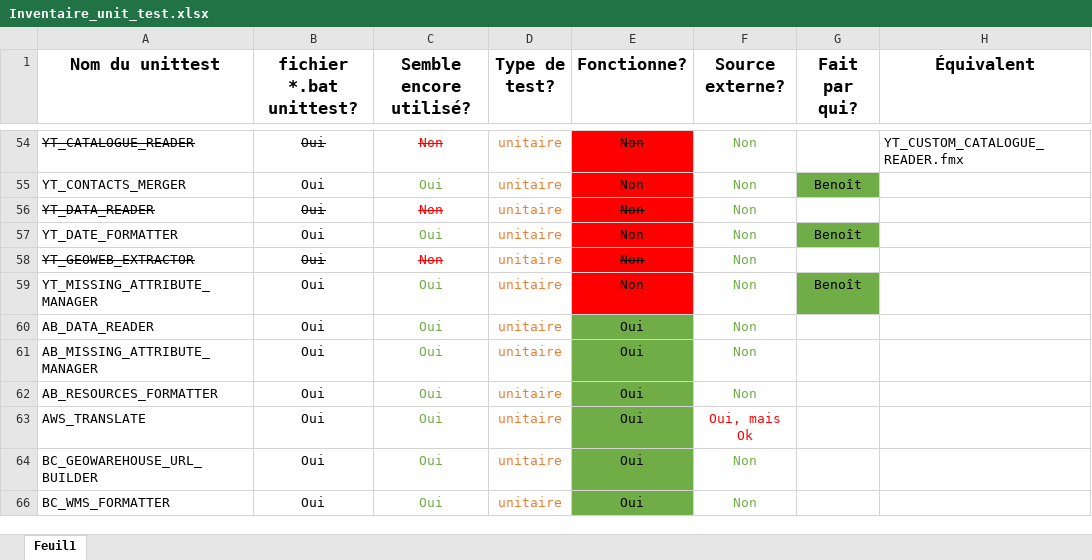
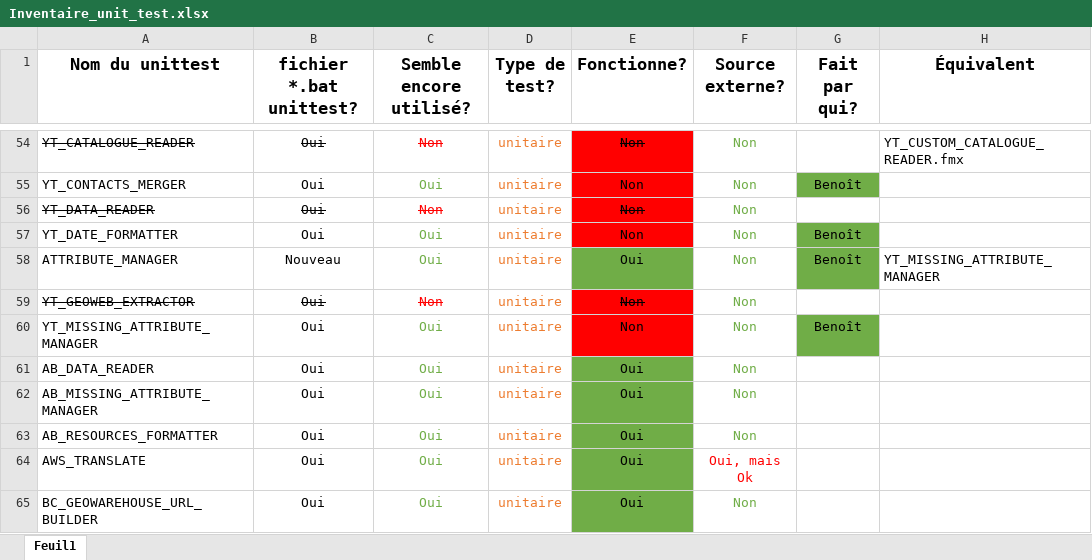
Before and after one commit to federal-geospatial-platform/fgp-metadata-proxy, an Excel workbook: FME_files/UNIT_TESTS/Inventaire_unit_test.xlsx, sheet Feuil1, drawn as a sheet; only a part is shown, gaps mark what is left out; the shorter side is filled out with more unchanged rows; values as stored, in another font and other column widths than the file's, no borders; the diff names each change by its address in the sheet, - before the commit and + after, or states it on an @@ line.

Commit message:
Update Inventaire_unit_test.xlsx

```diff
--- a/FME_files/UNIT_TESTS/Inventaire_unit_test.xlsx (sheet Feuil1)
+++ b/FME_files/UNIT_TESTS/Inventaire_unit_test.xlsx (sheet Feuil1)
+row 58: ATTRIBUTE_MANAGER | Nouveau | Oui | unitaire | Oui | Non | Benoît | YT_MISSING_ATTRIBUTE_MANAGER
```
